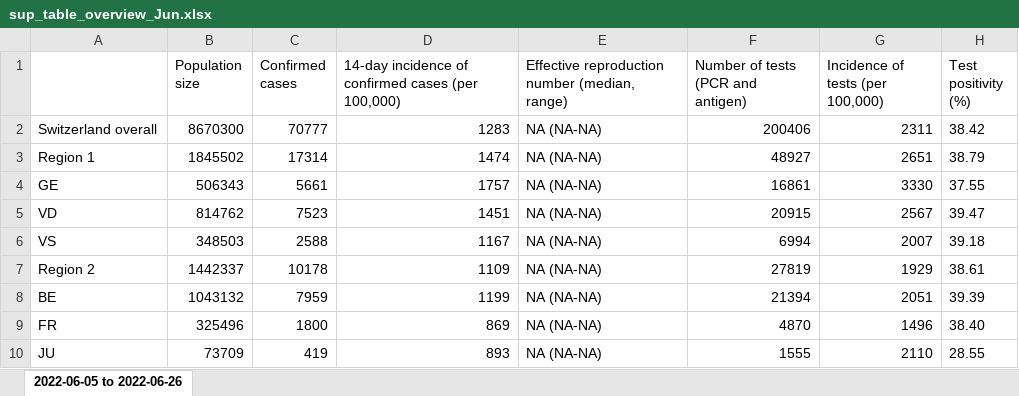
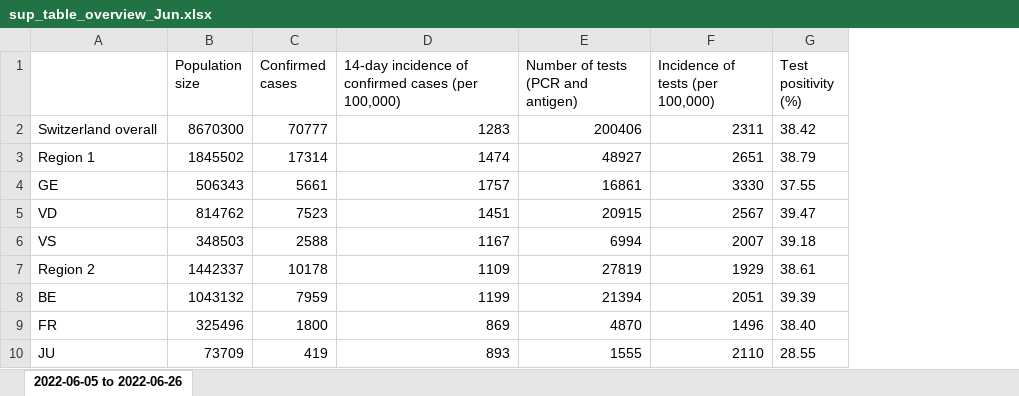
Before and after one commit to CovSeqCH/SequencingStats_and_Variants, an Excel workbook: tables/2022-06/sup_table_overview_Jun.xlsx, sheet 2022-06-05 to 2022-06-26, drawn as a sheet; only a part is shown; values as stored, in another font and other column widths than the file's, no borders; the diff names each change by its address in the sheet, - before the commit and + after, or states it on an @@ line.

```diff
--- a/tables/2022-06/sup_table_overview_Jun.xlsx (sheet 2022-06-05 to 2022-06-26)
+++ b/tables/2022-06/sup_table_overview_Jun.xlsx (sheet 2022-06-05 to 2022-06-26)
-column E, rows 1-10: Effective reproduction number (median, range) | NA (NA-NA) | NA (NA-NA) | NA (NA-NA) | NA (NA-NA) | NA (NA-NA) | NA (NA-NA) | NA (NA-NA) | NA (NA-NA) | NA (NA-NA)
```
Also changed, not shown: 4 other files.
